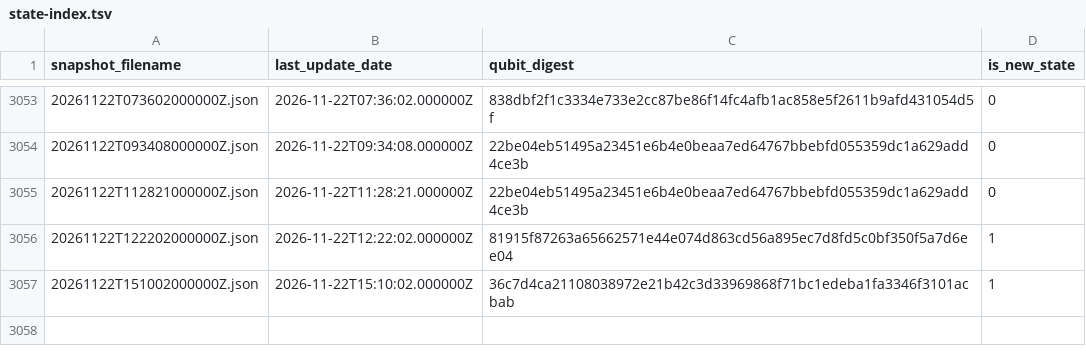
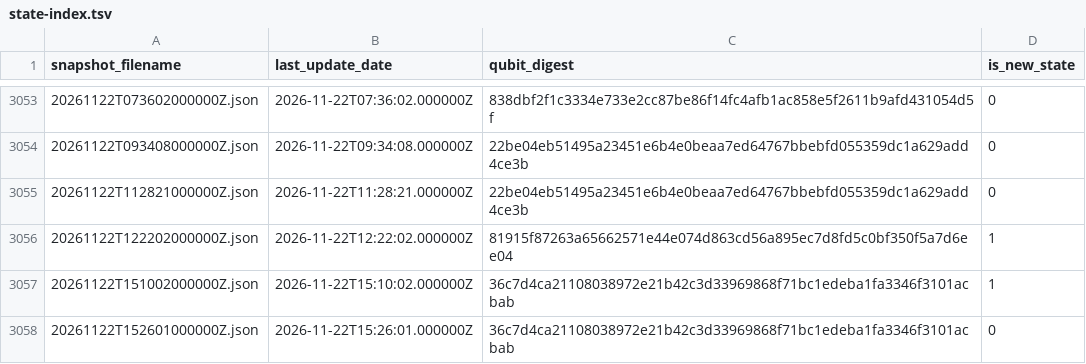
Before and after one commit to SuperconducTED/superconducted-noise-engine, a TSV file: health/state-index.tsv, drawn as a sheet; only a part is shown, gaps mark what is left out; the diff names each change by its address in the sheet, - before the commit and + after, or states it on an @@ line.

```diff
--- a/health/state-index.tsv
+++ b/health/state-index.tsv
+row 3058: 20261122T152601000000Z.json | 2026-11-22T15:26:01.000000Z | 36c7d4ca21108038972e21b42c3d33969868f71bc1edeba1fa3346f3101acbab | 0
```
Also changed, not shown: ledger/2026-11.tsv, 1 other file.
